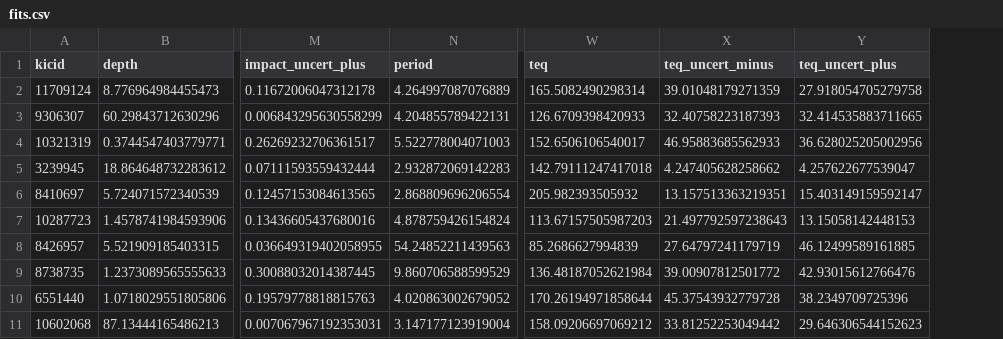
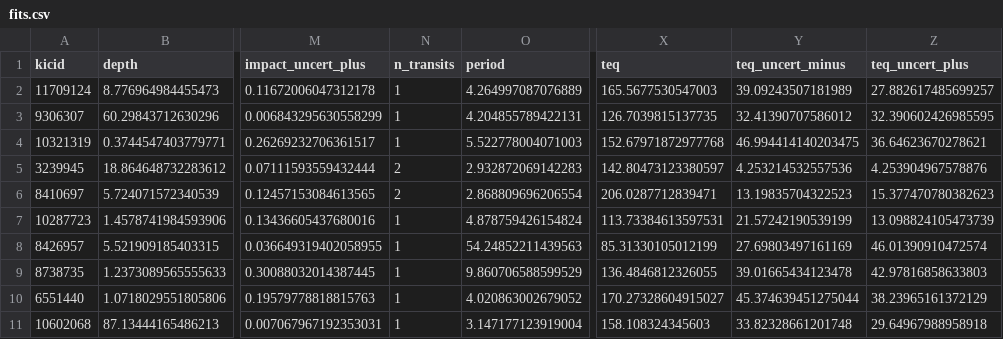
Before and after one commit to dfm/peerless, a CSV file: results/fits.csv, drawn as a sheet; only a part is shown, gaps mark what is left out; addresses are those after the commit; the diff covers the shown part only; the diff names each change by its address in the sheet, - before the commit and + after, or states it on an @@ line.

Commit message:
adding num transits

```diff
--- a/results/fits.csv
+++ b/results/fits.csv
+column N (n_transits), rows 2-11: 1 | 1 | 1 | 2 | 2 | 1 | 1 | 1 | 1 | 1
-X2 (teq): 165.5082490298314
+X2 (teq): 165.5677530547003
-Y2 (teq_uncert_minus): 39.01048179271359
+Y2 (teq_uncert_minus): 39.09243507181989
-Z2 (teq_uncert_plus): 27.918054705279758
+Z2 (teq_uncert_plus): 27.882617485699257
-X3 (teq): 126.6709398420933
+X3 (teq): 126.7039815137735
-Y3 (teq_uncert_minus): 32.40758223187393
+Y3 (teq_uncert_minus): 32.41390707586012
-Z3 (teq_uncert_plus): 32.414535883711665
+Z3 (teq_uncert_plus): 32.390602426985595
-X4 (teq): 152.6506106540017
+X4 (teq): 152.67971872977768
-Y4 (teq_uncert_minus): 46.95883685562933
+Y4 (teq_uncert_minus): 46.994414140203475
-Z4 (teq_uncert_plus): 36.628025205002956
+Z4 (teq_uncert_plus): 36.64623670278621
-X5 (teq): 142.79111247417018
+X5 (teq): 142.80473123380597
-Y5 (teq_uncert_minus): 4.247405628258662
+Y5 (teq_uncert_minus): 4.253214532557536
-Z5 (teq_uncert_plus): 4.257622677539047
+Z5 (teq_uncert_plus): 4.253904967578876
-X6 (teq): 205.982393505932
+X6 (teq): 206.0287712839471
-Y6 (teq_uncert_minus): 13.157513363219351
+Y6 (teq_uncert_minus): 13.19835704322523
-Z6 (teq_uncert_plus): 15.403149159592147
+Z6 (teq_uncert_plus): 15.377470780382623
-X7 (teq): 113.67157505987203
+X7 (teq): 113.73384613597531
-Y7 (teq_uncert_minus): 21.497792597238643
+Y7 (teq_uncert_minus): 21.57242190539199
-Z7 (teq_uncert_plus): 13.15058142448153
+Z7 (teq_uncert_plus): 13.098824105473739
-X8 (teq): 85.2686627994839
+X8 (teq): 85.31330105012199
-Y8 (teq_uncert_minus): 27.64797241179719
+Y8 (teq_uncert_minus): 27.69803497161169
-Z8 (teq_uncert_plus): 46.12499589161885
+Z8 (teq_uncert_plus): 46.01390910472574
-X9 (teq): 136.48187052621984
+X9 (teq): 136.4846812326055
-Y9 (teq_uncert_minus): 39.00907812501772
+Y9 (teq_uncert_minus): 39.01665434123478
-Z9 (teq_uncert_plus): 42.93015612766476
+Z9 (teq_uncert_plus): 42.97816858633803
-X10 (teq): 170.26194971858644
+X10 (teq): 170.27328604915027
-Y10 (teq_uncert_minus): 45.37543932779728
+Y10 (teq_uncert_minus): 45.374639451275044
-Z10 (teq_uncert_plus): 38.2349709725396
+Z10 (teq_uncert_plus): 38.23965161372129
-X11 (teq): 158.09206697069212
+X11 (teq): 158.108324345603
-Y11 (teq_uncert_minus): 33.81252253049442
+Y11 (teq_uncert_minus): 33.82328661201748
-Z11 (teq_uncert_plus): 29.646306544152623
+Z11 (teq_uncert_plus): 29.64967988958918
```
Also changed, not shown: 18 edited cells elsewhere in this file, 19 other files.
